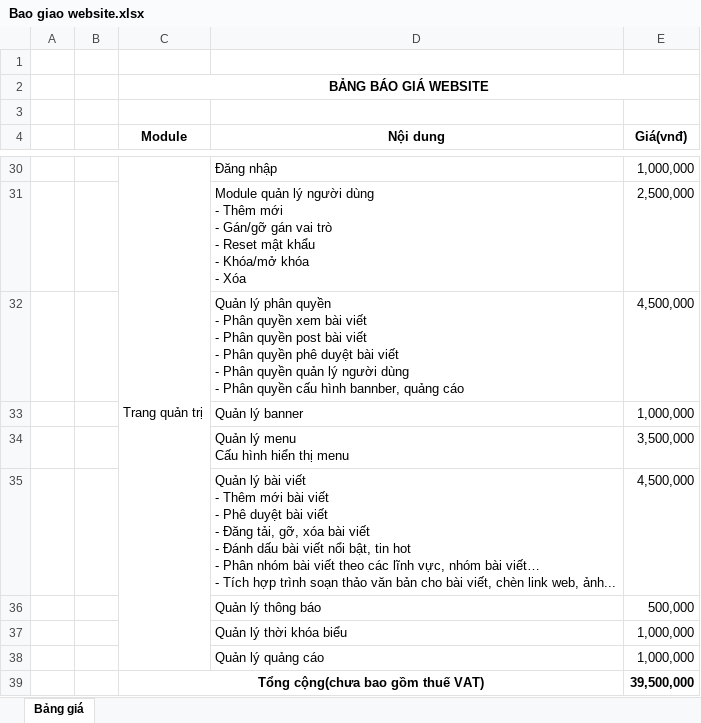
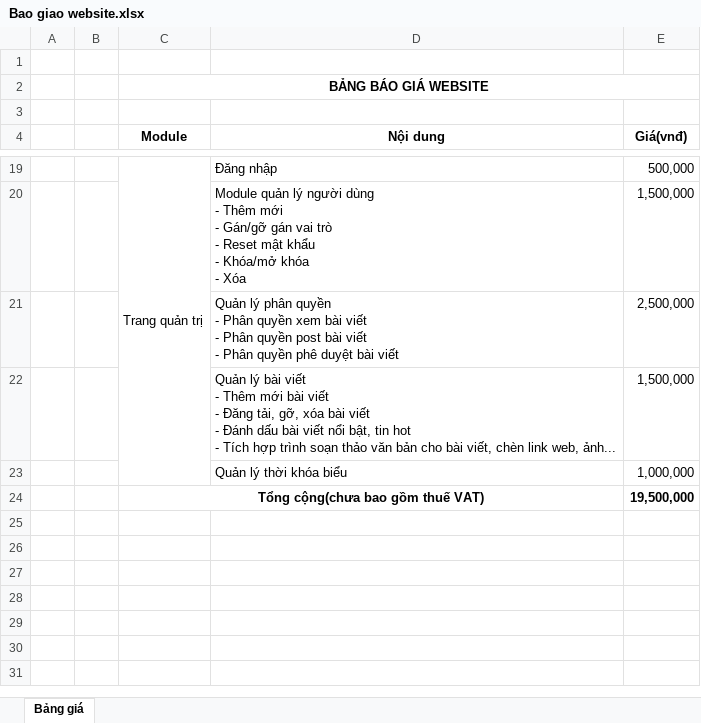
Before and after one commit to stfc3/website-qlcb, an Excel workbook: document/Bao giao website.xlsx, sheet Bảng giá, drawn as a sheet; only a part is shown, gaps mark what is left out; values as stored, in another font and other column widths than the file's, no borders; removed rows and columns are numbered as before the commit, all else as after; ↵ is a line break in a cell; the diff covers the shown part only; the diff names each change by its address in the sheet, - before the commit and + after, or states it on an @@ line.

```diff
--- a/document/Bao giao website.xlsx (sheet Bảng giá)
+++ b/document/Bao giao website.xlsx (sheet Bảng giá)
-E19 (Giá(vnđ)): 1,000,000
+E19 (Giá(vnđ)): 500,000
+row 20:  |  |  | Module quản lý người dùng ↵ - Thêm mới ↵ - Gán/gỡ gán vai trò ↵ - Reset mật khẩu ↵ - Khóa/mở khóa ↵ - Xóa | 1,500,000
-D21 (Nội dung): Module quản lý người dùng ↵ - Thêm mới ↵ - Gán/gỡ gán vai trò ↵ - Reset mật khẩu ↵ - Khóa/mở khóa ↵ - Xóa
+D21 (Nội dung): Quản lý phân quyền ↵ - Phân quyền xem bài viết ↵ - Phân quyền post bài viết ↵ - Phân quyền phê duyệt bài viết
-row 32:  |  |  | Quản lý phân quyền ↵ - Phân quyền xem bài viết ↵ - Phân quyền post bài viết ↵ - Phân quyền phê duyệt bài viết ↵ - Phân quyền quản lý người dùng ↵ - Phân quyền cấu hình bannber, quảng cáo | 4,500,000
-row 33:  |  |  | Quản lý banner | 1,000,000
-row 34:  |  |  | Quản lý menu ↵ Cấu hình hiển thị menu | 3,500,000
-row 35:  |  |  | Quản lý bài viết ↵ - Thêm mới bài viết ↵ - Phê duyệt bài viết ↵ - Đăng tải, gỡ, xóa bài viết ↵ - Đánh dấu bài viết nổi bật, tin hot ↵ - Phân nhóm bài viết theo các lĩnh vực, nhóm bài viết… ↵ - Tích hợp trình soạn thảo văn bản cho bài viết, chèn link web, ảnh... | 4,500,000
-row 36:  |  |  | Quản lý thông báo | 500,000
+row 22:  |  |  | Quản lý bài viết ↵ - Thêm mới bài viết ↵ - Đăng tải, gỡ, xóa bài viết ↵ - Đánh dấu bài viết nổi bật, tin hot ↵ - Tích hợp trình soạn thảo văn bản cho bài viết, chèn link web, ảnh... | 1,500,000
-row 38:  |  |  | Quản lý quảng cáo | 1,000,000
-E24 (Giá(vnđ)): 39,500,000
+E24 (Giá(vnđ)): 19,500,000
```
Also changed, not shown: 1 added row, 12 removed rows, 1 edited cell and merged cells elsewhere in this sheet, 3 other files.
